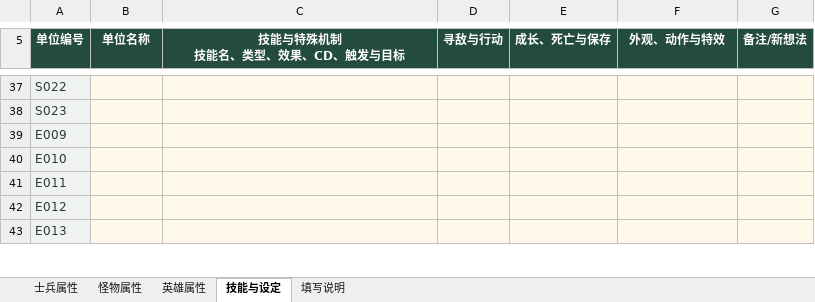
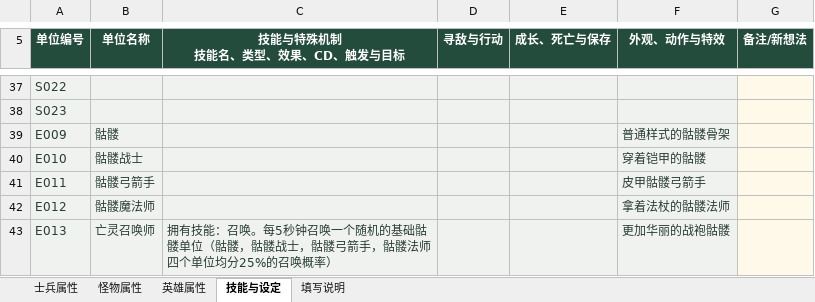
Before and after one commit to zky0124/weixingame, an Excel workbook: 游戏策划/单位资料/属性填写表/单位属性填写表.xlsx, sheet 技能与设定, drawn as a sheet; only a part is shown, gaps mark what is left out; values as stored, in another font and other column widths than the file's, no borders; table styles not drawn; the diff covers the shown part only; the diff names each change by its address in the sheet, - before the commit and + after, or states it on an @@ line.

```diff
--- a/游戏策划/单位资料/属性填写表/单位属性填写表.xlsx (sheet 技能与设定)
+++ b/游戏策划/单位资料/属性填写表/单位属性填写表.xlsx (sheet 技能与设定)
-B39 (单位名称): (empty)
+B39 (单位名称): 骷髅
-F39 (外观、动作与特效): (empty)
+F39 (外观、动作与特效): 普通样式的骷髅骨架
-B40 (单位名称): (empty)
+B40 (单位名称): 骷髅战士
-F40 (外观、动作与特效): (empty)
+F40 (外观、动作与特效): 穿着铠甲的骷髅
-B41 (单位名称): (empty)
+B41 (单位名称): 骷髅弓箭手
-F41 (外观、动作与特效): (empty)
+F41 (外观、动作与特效): 皮甲骷髅弓箭手
-B42 (单位名称): (empty)
+B42 (单位名称): 骷髅魔法师
-F42 (外观、动作与特效): (empty)
+F42 (外观、动作与特效): 拿着法杖的骷髅法师
-B43 (单位名称): (empty)
+B43 (单位名称): 亡灵召唤师
-C43 (技能与特殊机制 技能名、类型、效果、CD、触发与目标): (empty)
+C43 (技能与特殊机制 技能名、类型、效果、CD、触发与目标): 拥有技能：召唤。每5秒钟召唤一个随机的基础骷髅单位（骷髅，骷髅战士，骷髅弓箭手，骷髅法师四个单位均分25%的召唤概率）
-F43 (外观、动作与特效): (empty)
+F43 (外观、动作与特效): 更加华丽的战袍骷髅
```
Also changed, not shown: 18 edited cells elsewhere in this sheet, sheet 怪物属性, sheet 士兵属性, sheet 英雄属性, sheet 填写说明, formulas that keep their value, 7 other files.
